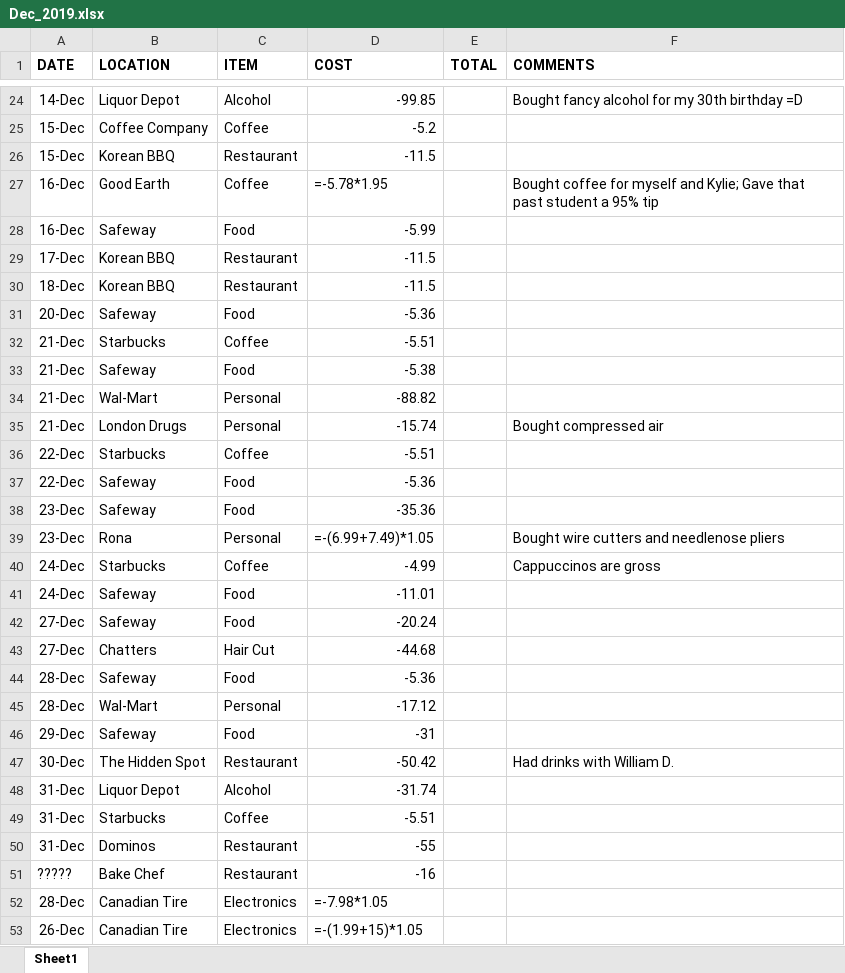
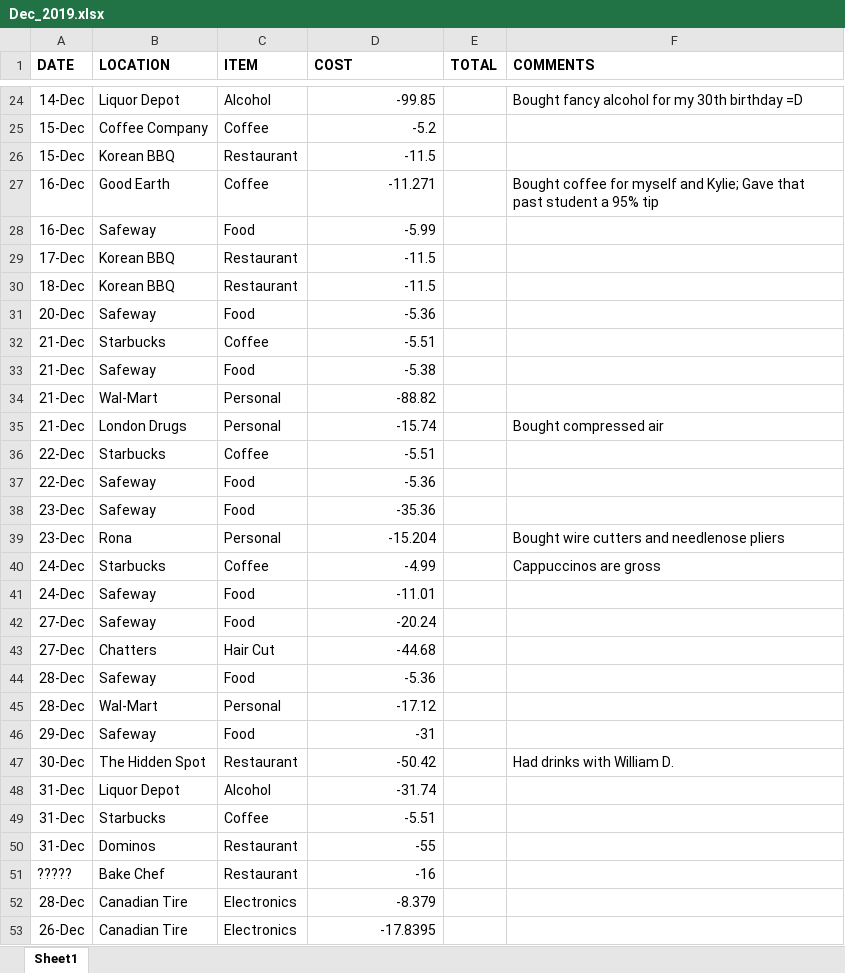
Before and after one commit to cozy-fox/FinanceAnalysis, an Excel workbook: Finance_Data/2019/Dec_2019.xlsx, sheet Sheet1, drawn as a sheet; only a part is shown, gaps mark what is left out; values as stored, in another font and other column widths than the file's, no borders; formulas without a stored value are shown as written; the diff names each change by its address in the sheet, - before the commit and + after, or states it on an @@ line.

```diff
--- a/Finance_Data/2019/Dec_2019.xlsx (sheet Sheet1)
+++ b/Finance_Data/2019/Dec_2019.xlsx (sheet Sheet1)
-D27 (COST): =-5.78*1.95
+D27 (COST): -11.271
-D39 (COST): =-(6.99+7.49)*1.05
+D39 (COST): -15.204
-D52 (COST): =-7.98*1.05
+D52 (COST): -8.379
-D53 (COST): =-(1.99+15)*1.05
+D53 (COST): -17.8395
```
Also changed, not shown: 1 other file.
